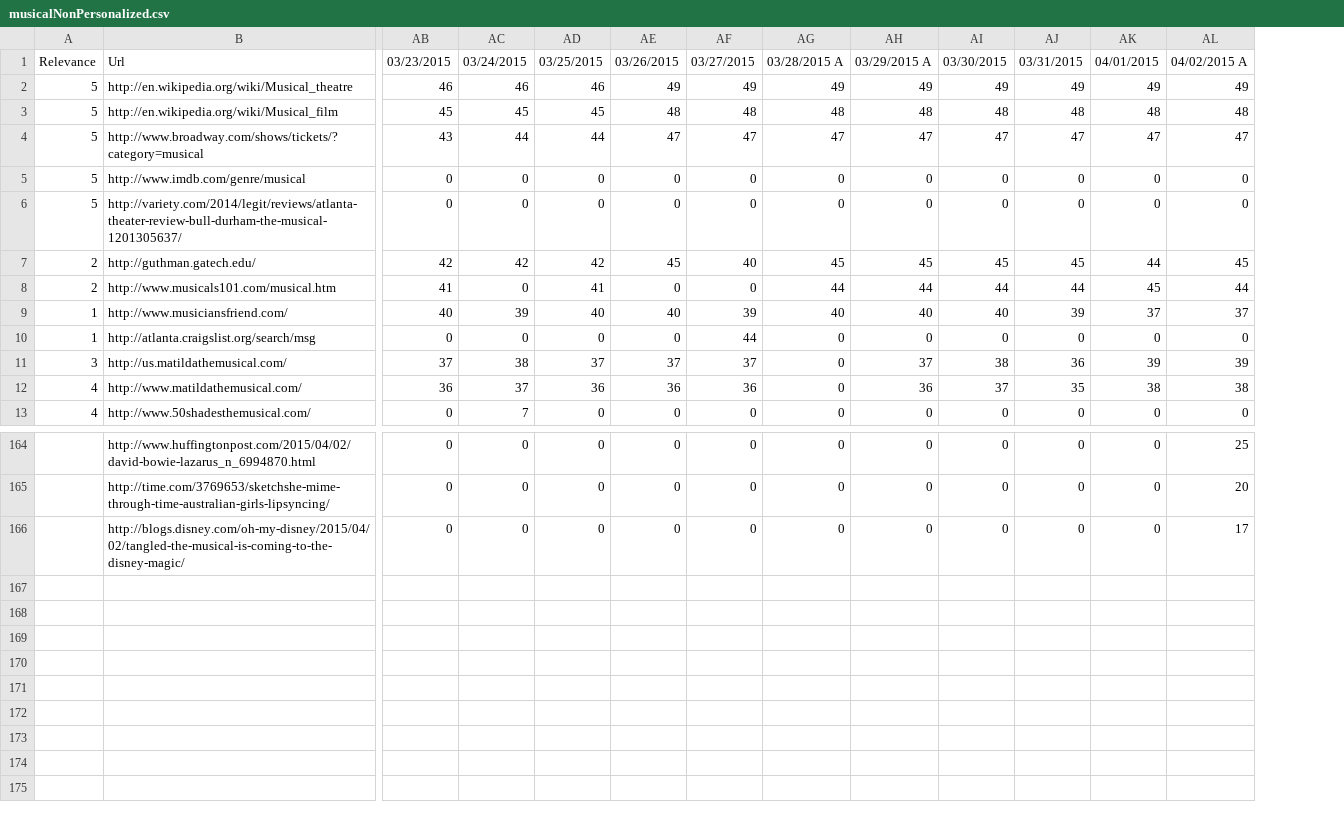
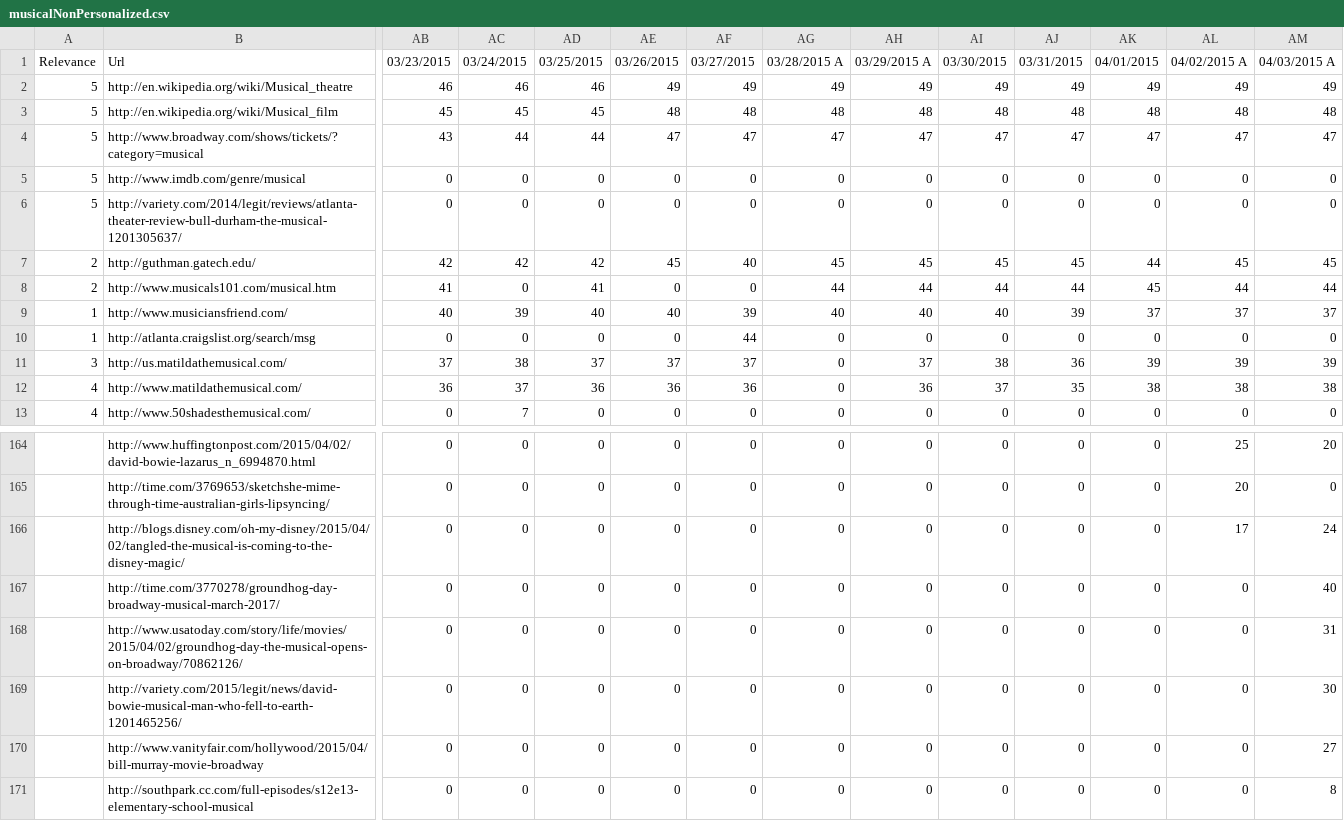
Before and after one commit to TKRKS/PersonalizedSearchBot, a CSV file: musicalNonPersonalized.csv, drawn as a sheet; only a part is shown, gaps mark what is left out; rows hold the shown columns only; the diff names each change by its address in the sheet, - before the commit and + after, or states it on an @@ line.

```diff
--- a/musicalNonPersonalized.csv
+++ b/musicalNonPersonalized.csv
+column AM, rows 1-13: 04/03/2015 A | 49 | 48 | 47 | 0 | 0 | 45 | 44 | 37 | 0 | 39 | 38 | 0; rows 164-166: 20 | 0 | 24
+row 167:  | http://time.com/3770278/groundhog-day-broadway-musical-march-2017/ | 0 | 0 | 0 | 0 | 0 | 0 | 0 | 0 | 0 | 0 | 0 | 40
+row 168:  | http://www.usatoday.com/story/life/movies/2015/04/02/groundhog-day-the-musical-opens-on-broadway/70862126/ | 0 | 0 | 0 | 0 | 0 | 0 | 0 | 0 | 0 | 0 | 0 | 31
+row 169:  | http://variety.com/2015/legit/news/david-bowie-musical-man-who-fell-to-earth-1201465256/ | 0 | 0 | 0 | 0 | 0 | 0 | 0 | 0 | 0 | 0 | 0 | 30
+row 170:  | http://www.vanityfair.com/hollywood/2015/04/bill-murray-movie-broadway | 0 | 0 | 0 | 0 | 0 | 0 | 0 | 0 | 0 | 0 | 0 | 27
+row 171:  | http://southpark.cc.com/full-episodes/s12e13-elementary-school-musical | 0 | 0 | 0 | 0 | 0 | 0 | 0 | 0 | 0 | 0 | 0 | 8
```
Also changed, not shown: dogsNonPersonalized.csv, dogsPersonalized.csv, 13 other files.
